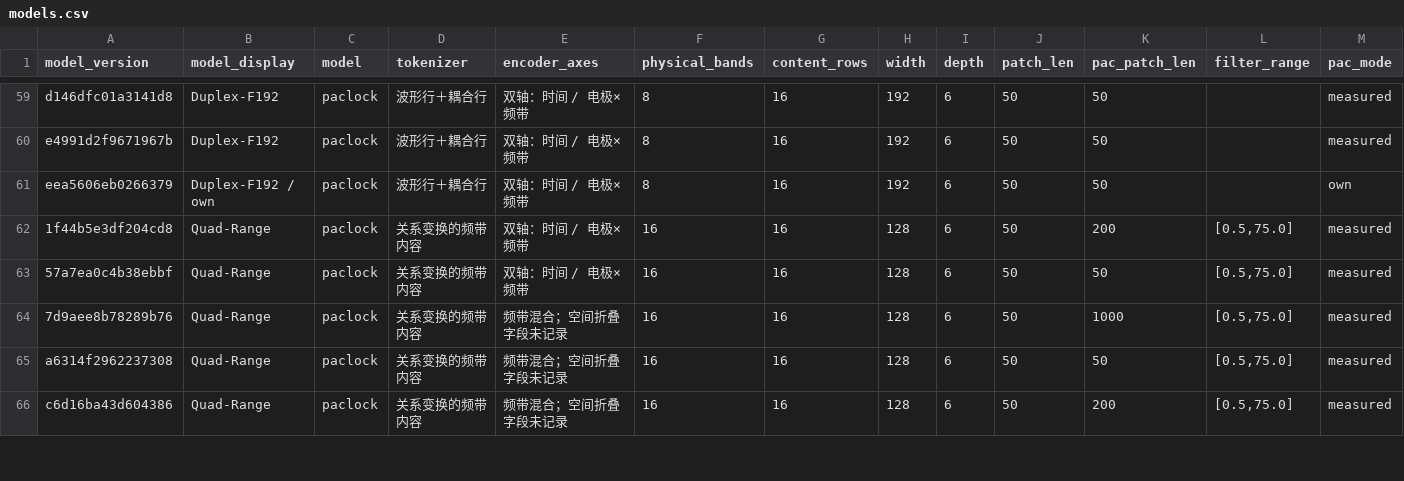
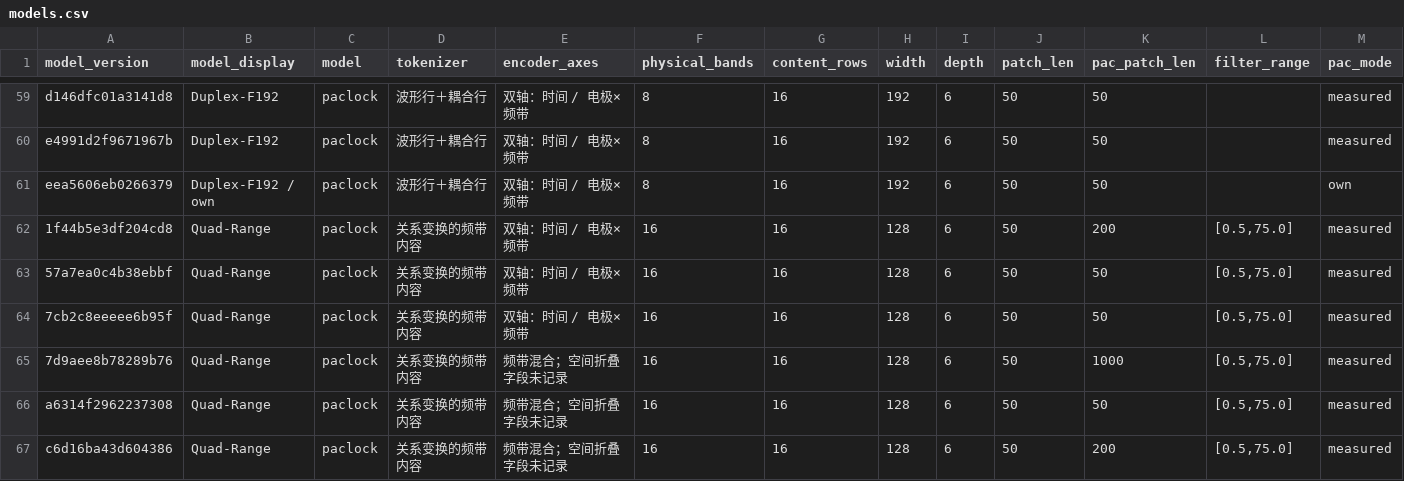
Before and after one commit to Joni-z/CFM4EEG, a CSV file: experiments/models.csv, drawn as a sheet; only a part is shown, gaps mark what is left out; rows hold the shown columns only; the diff covers the shown part only; the diff names each change by its address in the sheet, - before the commit and + after, or states it on an @@ line.

```diff
--- a/experiments/models.csv
+++ b/experiments/models.csv
+row 64: 7cb2c8eeeee6b95f | Quad-Range | paclock | 关系变换的频带内容 | 双轴：时间 / 电极×频带 | 16 | 16 | 128 | 6 | 50 | 50 | [0.5,75.0] | measured
```
Also changed, not shown: 2 edited cells elsewhere in this file, experiments/datasets/tuev.csv, 15 other files.
